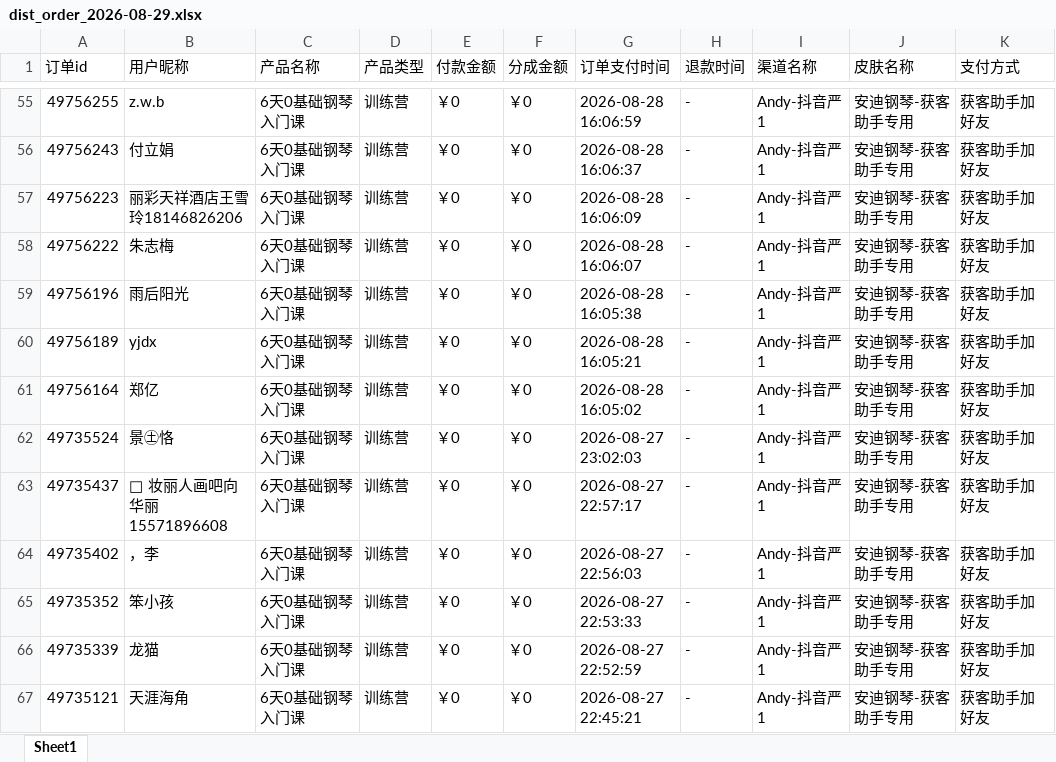
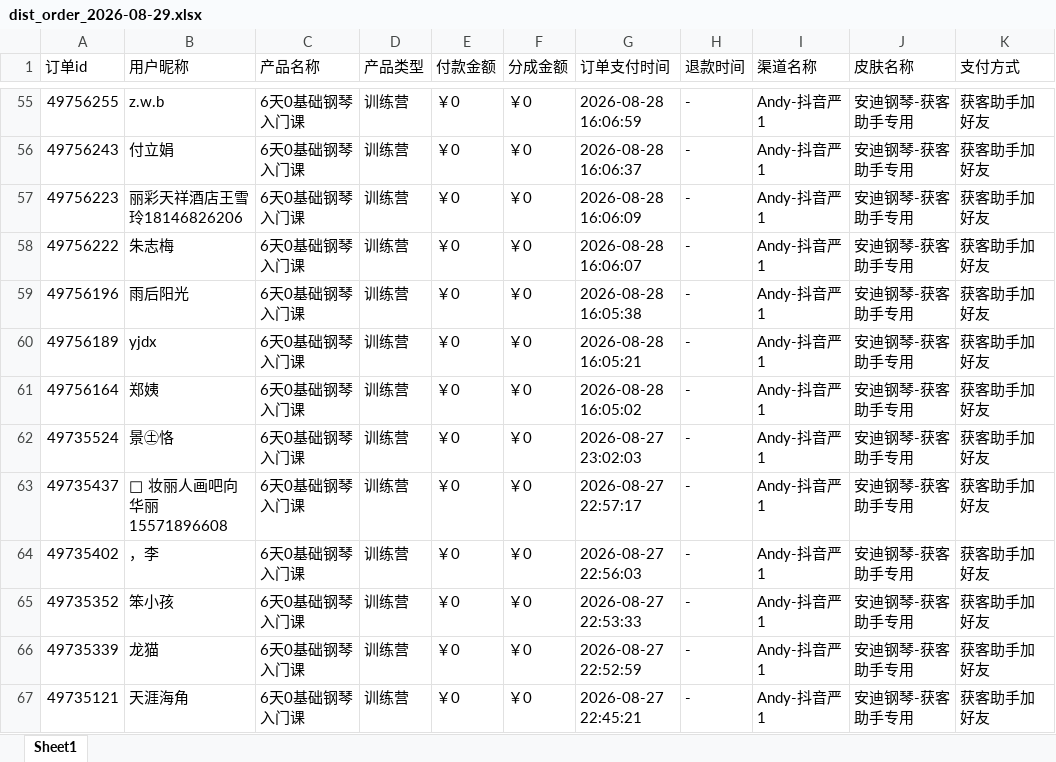
Before and after one commit to JNC121314/jianzhi-dashboard, an Excel workbook: data/exports/严总/dist_order_2026-08-29.xlsx, sheet Sheet1, drawn as a sheet; only a part is shown, gaps mark what is left out; values as stored, in another font and other column widths than the file's, no borders; the diff names each change by its address in the sheet, - before the commit and + after, or states it on an @@ line.

```diff
--- a/data/exports/严总/dist_order_2026-08-29.xlsx (sheet Sheet1)
+++ b/data/exports/严总/dist_order_2026-08-29.xlsx (sheet Sheet1)
-B61 (用户昵称): 郑亿
+B61 (用户昵称): 郑姨
```
Also changed, not shown: data/exports/抖音/dist_order_2026-08-29.xlsx, data/exports/毛毛矩阵/dist_order_2026-08-29.xlsx, 7 other files.
